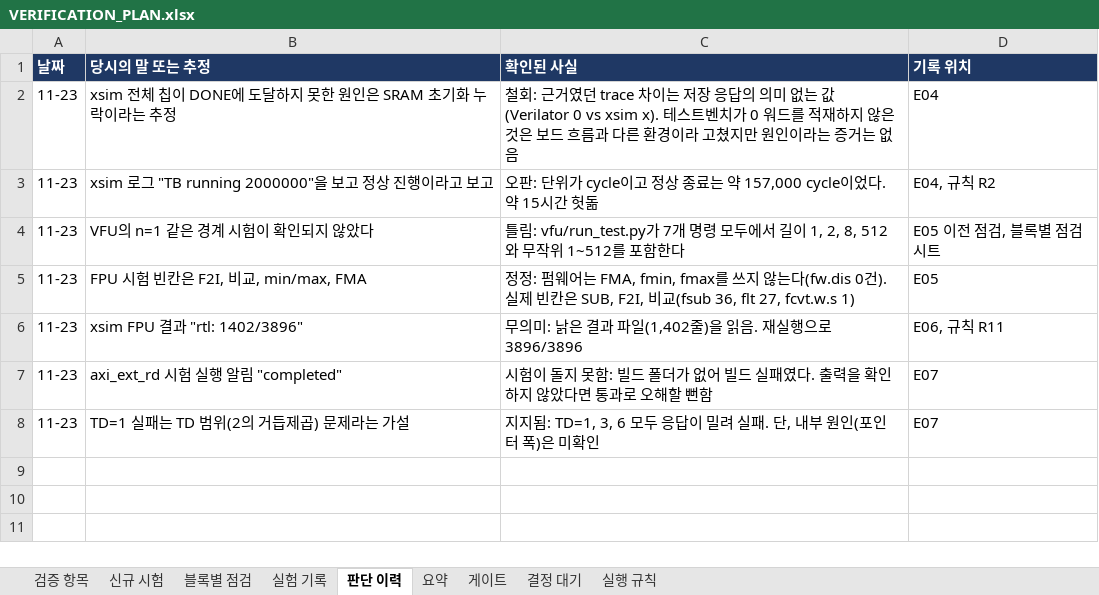
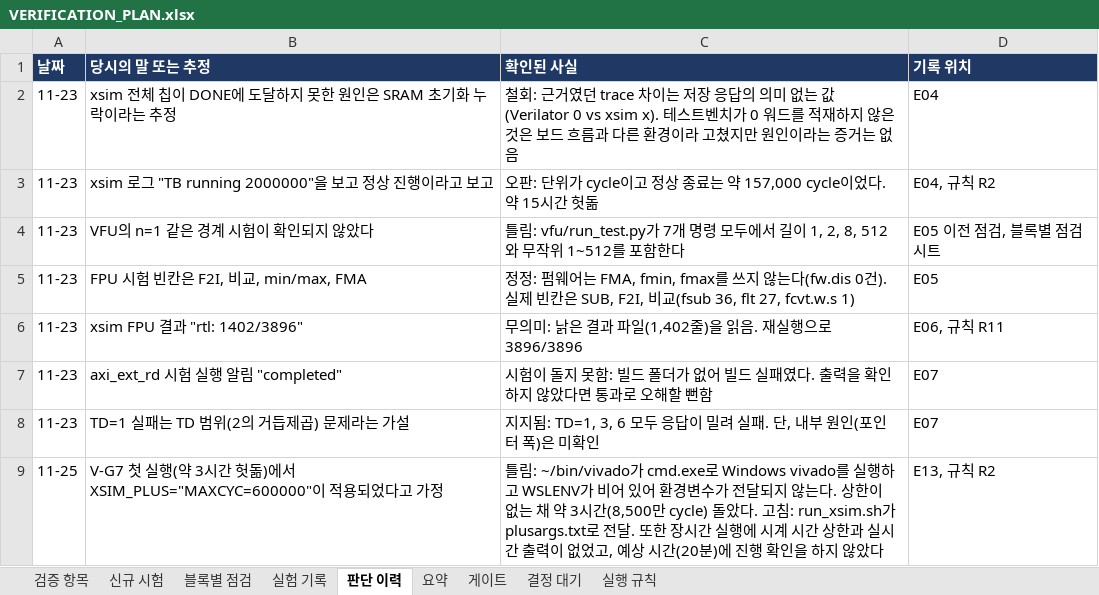
Before and after one commit to hyojin33kim/CV32E40P_Stories260K, an Excel workbook: docs/VERIFICATION_PLAN.xlsx, sheet 판단 이력, drawn as a sheet; values as stored, in another font and other column widths than the file's, no borders; the diff names each change by its address in the sheet, - before the commit and + after, or states it on an @@ line.

```diff
--- a/docs/VERIFICATION_PLAN.xlsx (sheet 판단 이력)
+++ b/docs/VERIFICATION_PLAN.xlsx (sheet 판단 이력)
+row 9: 11-25 | V-G7 첫 실행(약 3시간 헛돎)에서 XSIM_PLUS="MAXCYC=600000"이 적용되었다고 가정 | 틀림: ~/bin/vivado가 cmd.exe로 Windows vivado를 실행하고 WSLENV가 비어 있어 환경변수가 전달되지 않는다. 상한이 없는 채 약 3시간(8,500만 cycle) 돌았다. 고침: run_xsim.sh가 plusargs.txt로 전달. 또한 장시간 실행에 시계 시간 상한과 실시간 출력이 없었고, 예상 시간(20분)에 진행 확인을 하지 않았다 | E13, 규칙 R2
```
Also changed, not shown: sheet 실험 기록, sheet 검증 항목, 13 other files.
